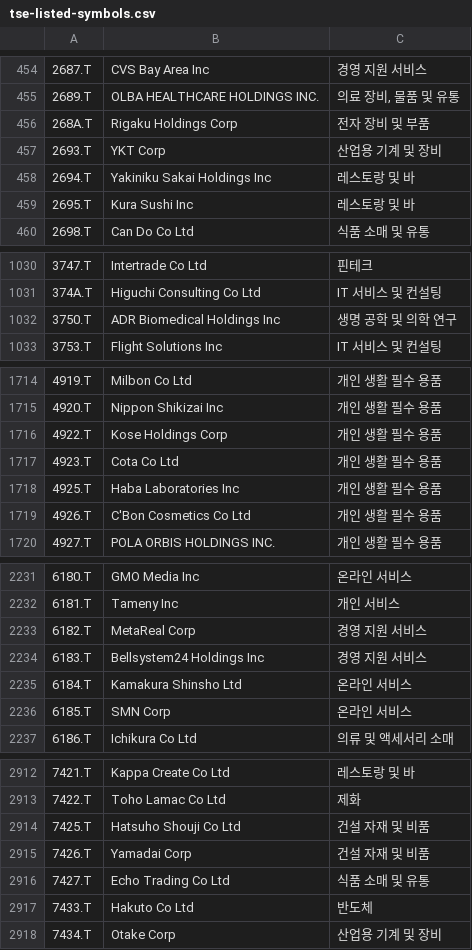
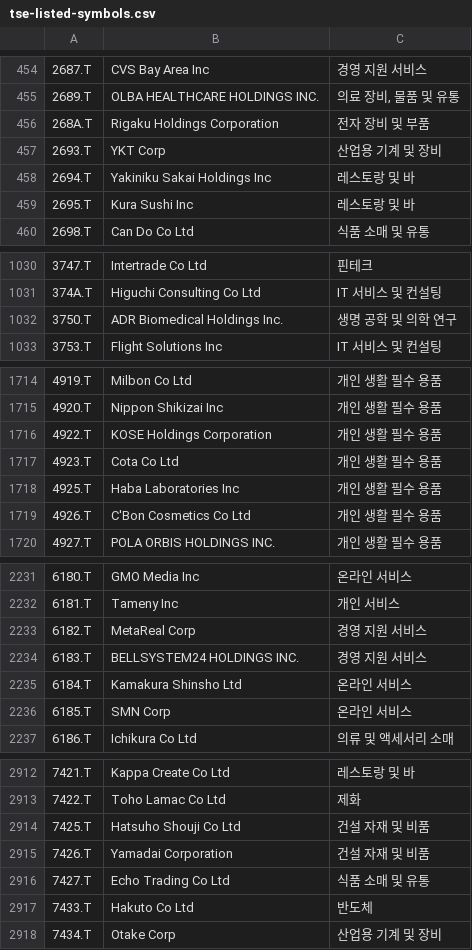
Before and after one commit to benjaminpo/finance-dataset, a CSV file: config/listings/tse-listed-symbols.csv, drawn as a sheet; only a part is shown, gaps mark what is left out; the diff covers the shown part only; the diff names each change by its address in the sheet, - before the commit and + after, or states it on an @@ line.

```diff
--- a/config/listings/tse-listed-symbols.csv
+++ b/config/listings/tse-listed-symbols.csv
-B456: Rigaku Holdings Corp
+B456: Rigaku Holdings Corporation
-B1032: ADR Biomedical Holdings Inc
+B1032: ADR Biomedical Holdings Inc.
-B1716: Kose Holdings Corp
+B1716: KOSE Holdings Corporation
-B2234: Bellsystem24 Holdings Inc
+B2234: BELLSYSTEM24 HOLDINGS INC.
-B2915: Yamadai Corp
+B2915: Yamadai Corporation
```
Also changed, not shown: 2 edited cells elsewhere in this file.
